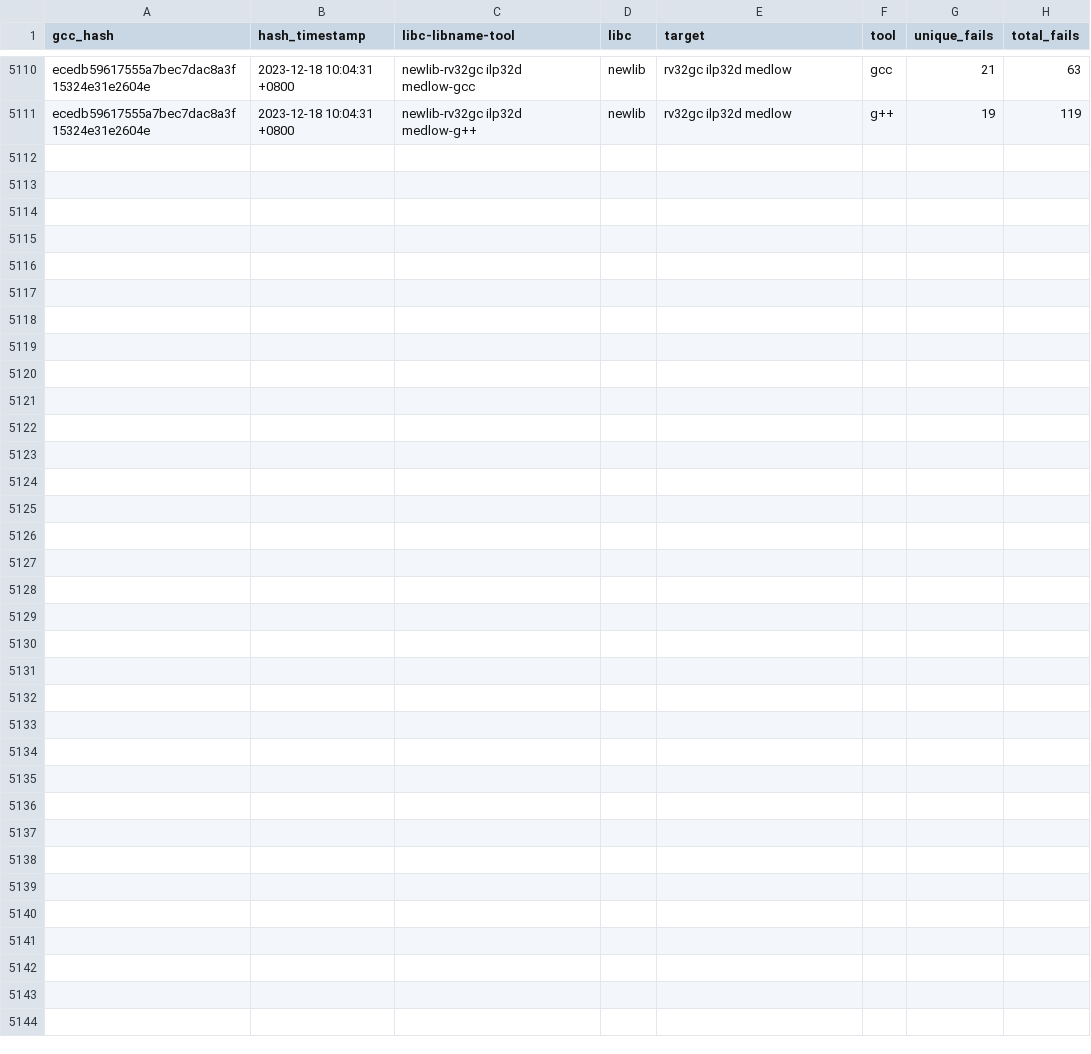
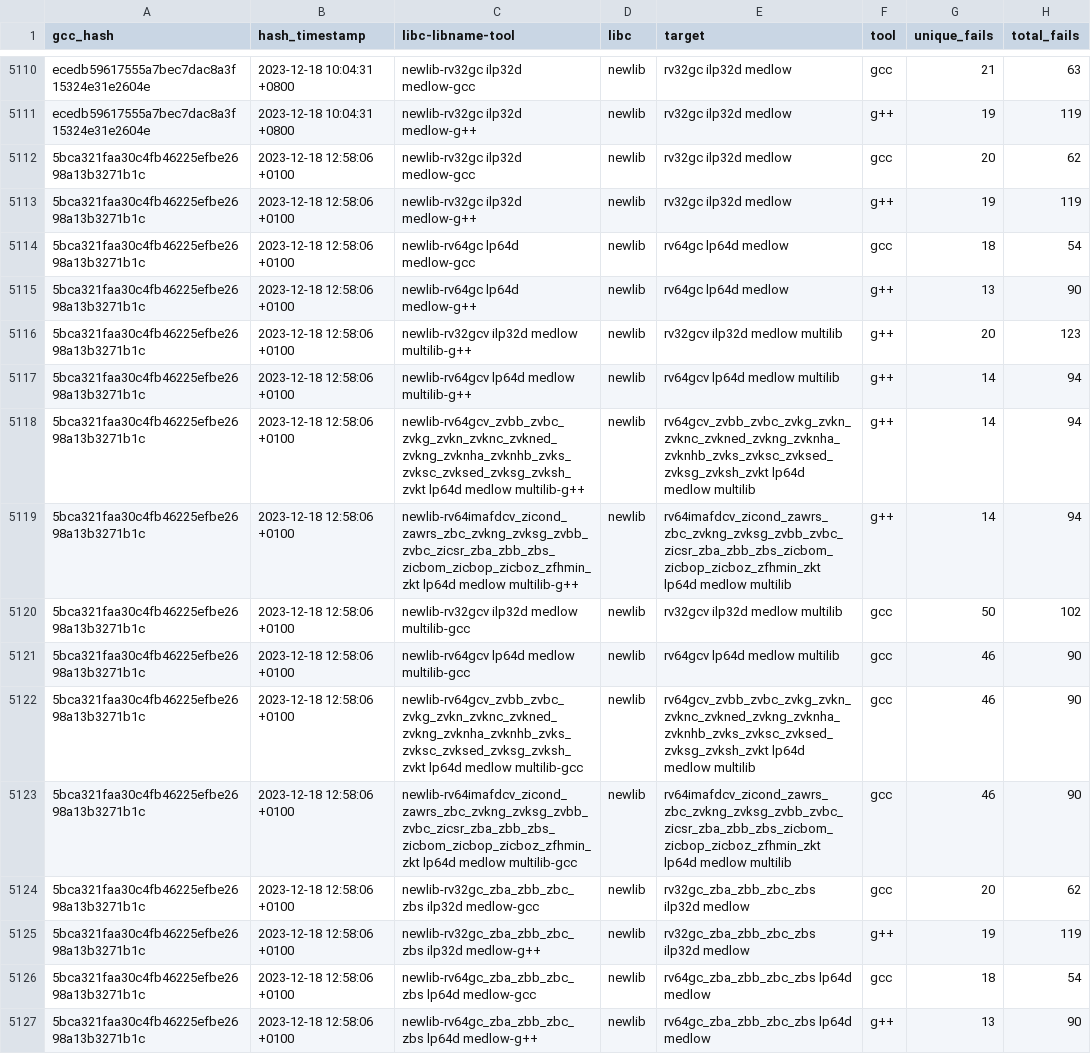
Before and after one commit to patrick-rivos/gcc-postcommit-ci, a CSV file: dashboard/newlib.csv, drawn as a sheet; only a part is shown, gaps mark what is left out; the diff names each change by its address in the sheet, - before the commit and + after, or states it on an @@ line.

Commit message:
CI: Update dashboard with latest runs

```diff
--- a/dashboard/newlib.csv
+++ b/dashboard/newlib.csv
+row 5112: 5bca321faa30c4fb46225efbe2698a13b3271b1c | 2023-12-18 12:58:06 +0100 | newlib-rv32gc ilp32d medlow-gcc | newlib | rv32gc ilp32d medlow | gcc | 20 | 62
+row 5113: 5bca321faa30c4fb46225efbe2698a13b3271b1c | 2023-12-18 12:58:06 +0100 | newlib-rv32gc ilp32d medlow-g++ | newlib | rv32gc ilp32d medlow | g++ | 19 | 119
+row 5114: 5bca321faa30c4fb46225efbe2698a13b3271b1c | 2023-12-18 12:58:06 +0100 | newlib-rv64gc lp64d medlow-gcc | newlib | rv64gc lp64d medlow | gcc | 18 | 54
+row 5115: 5bca321faa30c4fb46225efbe2698a13b3271b1c | 2023-12-18 12:58:06 +0100 | newlib-rv64gc lp64d medlow-g++ | newlib | rv64gc lp64d medlow | g++ | 13 | 90
+row 5116: 5bca321faa30c4fb46225efbe2698a13b3271b1c | 2023-12-18 12:58:06 +0100 | newlib-rv32gcv ilp32d medlow multilib-g++ | newlib | rv32gcv ilp32d medlow multilib | g++ | 20 | 123
+row 5117: 5bca321faa30c4fb46225efbe2698a13b3271b1c | 2023-12-18 12:58:06 +0100 | newlib-rv64gcv lp64d medlow multilib-g++ | newlib | rv64gcv lp64d medlow multilib | g++ | 14 | 94
+row 5118: 5bca321faa30c4fb46225efbe2698a13b3271b1c | 2023-12-18 12:58:06 +0100 | newlib-rv64gcv_zvbb_zvbc_zvkg_zvkn_zvknc_zvkned_zvkng_zvknha_zvknhb_zvks_zvksc_zvksed_zvksg_zvksh_zvkt lp64d medlow multilib-g++ | newlib | rv64gcv_zvbb_zvbc_zvkg_zvkn_zvknc_zvkned_zvkng_zvknha_zvknhb_zvks_zvksc_zvksed_zvksg_zvksh_zvkt lp64d medlow multilib | g++ | 14 | 94
+row 5119: 5bca321faa30c4fb46225efbe2698a13b3271b1c | 2023-12-18 12:58:06 +0100 | newlib-rv64imafdcv_zicond_zawrs_zbc_zvkng_zvksg_zvbb_zvbc_zicsr_zba_zbb_zbs_zicbom_zicbop_zicboz_zfhmin_zkt lp64d medlow multilib-g++ | newlib | rv64imafdcv_zicond_zawrs_zbc_zvkng_zvksg_zvbb_zvbc_zicsr_zba_zbb_zbs_zicbom_zicbop_zicboz_zfhmin_zkt lp64d medlow multilib | g++ | 14 | 94
+row 5120: 5bca321faa30c4fb46225efbe2698a13b3271b1c | 2023-12-18 12:58:06 +0100 | newlib-rv32gcv ilp32d medlow multilib-gcc | newlib | rv32gcv ilp32d medlow multilib | gcc | 50 | 102
+row 5121: 5bca321faa30c4fb46225efbe2698a13b3271b1c | 2023-12-18 12:58:06 +0100 | newlib-rv64gcv lp64d medlow multilib-gcc | newlib | rv64gcv lp64d medlow multilib | gcc | 46 | 90
+row 5122: 5bca321faa30c4fb46225efbe2698a13b3271b1c | 2023-12-18 12:58:06 +0100 | newlib-rv64gcv_zvbb_zvbc_zvkg_zvkn_zvknc_zvkned_zvkng_zvknha_zvknhb_zvks_zvksc_zvksed_zvksg_zvksh_zvkt lp64d medlow multilib-gcc | newlib | rv64gcv_zvbb_zvbc_zvkg_zvkn_zvknc_zvkned_zvkng_zvknha_zvknhb_zvks_zvksc_zvksed_zvksg_zvksh_zvkt lp64d medlow multilib | gcc | 46 | 90
+row 5123: 5bca321faa30c4fb46225efbe2698a13b3271b1c | 2023-12-18 12:58:06 +0100 | newlib-rv64imafdcv_zicond_zawrs_zbc_zvkng_zvksg_zvbb_zvbc_zicsr_zba_zbb_zbs_zicbom_zicbop_zicboz_zfhmin_zkt lp64d medlow multilib-gcc | newlib | rv64imafdcv_zicond_zawrs_zbc_zvkng_zvksg_zvbb_zvbc_zicsr_zba_zbb_zbs_zicbom_zicbop_zicboz_zfhmin_zkt lp64d medlow multilib | gcc | 46 | 90
+row 5124: 5bca321faa30c4fb46225efbe2698a13b3271b1c | 2023-12-18 12:58:06 +0100 | newlib-rv32gc_zba_zbb_zbc_zbs ilp32d medlow-gcc | newlib | rv32gc_zba_zbb_zbc_zbs ilp32d medlow | gcc | 20 | 62
+row 5125: 5bca321faa30c4fb46225efbe2698a13b3271b1c | 2023-12-18 12:58:06 +0100 | newlib-rv32gc_zba_zbb_zbc_zbs ilp32d medlow-g++ | newlib | rv32gc_zba_zbb_zbc_zbs ilp32d medlow | g++ | 19 | 119
+row 5126: 5bca321faa30c4fb46225efbe2698a13b3271b1c | 2023-12-18 12:58:06 +0100 | newlib-rv64gc_zba_zbb_zbc_zbs lp64d medlow-gcc | newlib | rv64gc_zba_zbb_zbc_zbs lp64d medlow | gcc | 18 | 54
+row 5127: 5bca321faa30c4fb46225efbe2698a13b3271b1c | 2023-12-18 12:58:06 +0100 | newlib-rv64gc_zba_zbb_zbc_zbs lp64d medlow-g++ | newlib | rv64gc_zba_zbb_zbc_zbs lp64d medlow | g++ | 13 | 90
```
Also changed, not shown: 20 other files.
